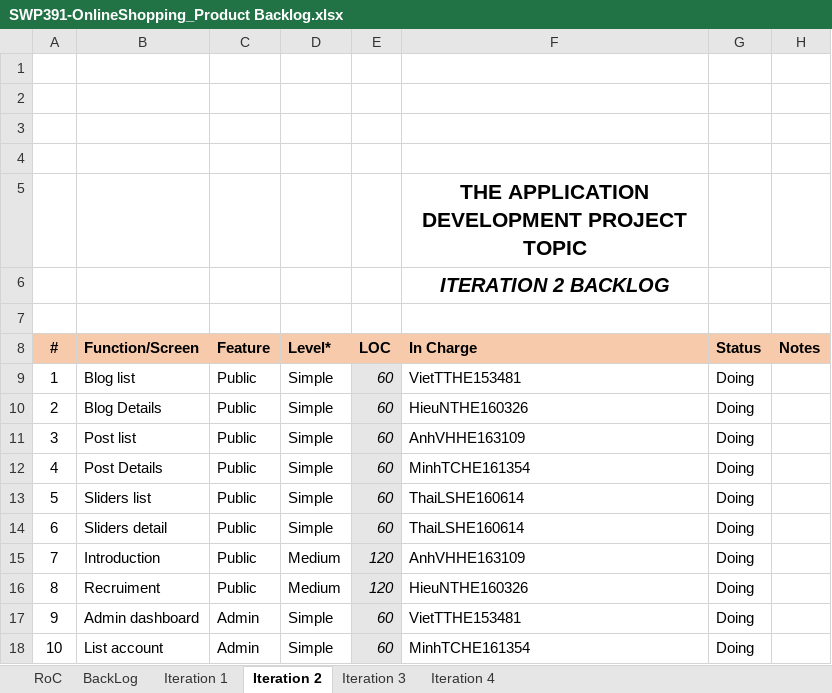
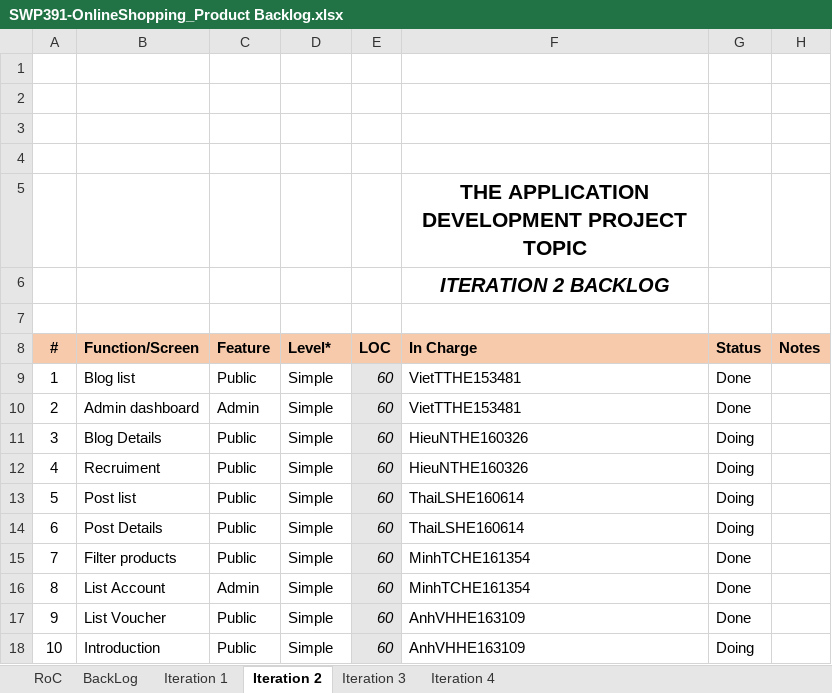
Before and after one commit to VietTTHE153481-FPTU/Weekly-material, an Excel workbook: W4/Excel/SWP391-OnlineShopping_Product Backlog.xlsx, sheet Iteration 2, drawn as a sheet; values as stored, in another font and other column widths than the file's, no borders; charts and pictures not drawn; removed rows and columns are numbered as before the commit, all else as after; the diff names each change by its address in the sheet, - before the commit and + after, or states it on an @@ line.

```diff
--- a/W4/Excel/SWP391-OnlineShopping_Product Backlog.xlsx (sheet Iteration 2)
+++ b/W4/Excel/SWP391-OnlineShopping_Product Backlog.xlsx (sheet Iteration 2)
-G9:G10 (Status): Doing
+G9:G10 (Status): Done
-B10 (Function/Screen): Blog Details
+B10 (Function/Screen): Admin dashboard
-C10 (Feature): Public
+C10 (Feature): Admin
-F10 (In Charge): HieuNTHE160326
+F10 (In Charge): VietTTHE153481
-B11 (Function/Screen): Post list
+B11 (Function/Screen): Blog Details
-F11 (In Charge): AnhVHHE163109
+F11 (In Charge): HieuNTHE160326
-B12 (Function/Screen): Post Details
+B12 (Function/Screen): Recruiment
-F12 (In Charge): MinhTCHE161354
+F12 (In Charge): HieuNTHE160326
-B13 (Function/Screen): Sliders list
+B13 (Function/Screen): Post list
-B14 (Function/Screen): Sliders detail
+B14 (Function/Screen): Post Details
-B15 (Function/Screen): Introduction
+B15 (Function/Screen): Filter products
-D15 (Level*): Medium
+D15 (Level*): Simple
-E15 (LOC): 120
+E15 (LOC): 60
-F15 (In Charge): AnhVHHE163109
+F15 (In Charge): MinhTCHE161354
-G15 (Status): Doing
+G15 (Status): Done
-row 16: 8 | Recruiment | Public | Medium | 120 | HieuNTHE160326 | Doing
+row 16: 8 | List Account | Admin | Simple | 60 | MinhTCHE161354 | Done
-B17 (Function/Screen): Admin dashboard
+B17 (Function/Screen): List Voucher
-C17:C18 (Feature): Admin
+C17:C18 (Feature): Public
-F17 (In Charge): VietTTHE153481
+F17 (In Charge): AnhVHHE163109
-G17 (Status): Doing
+G17 (Status): Done
-B18 (Function/Screen): List account
+B18 (Function/Screen): Introduction
-F18 (In Charge): MinhTCHE161354
+F18 (In Charge): AnhVHHE163109
```
Also changed, not shown: sheet Iteration 4, sheet Iteration 3, sheet Iteration 1, formulas that keep their value, W4/Excel/SWP391-OnlineShopping-Weekly Report - W4.xlsx, 1 other file.
